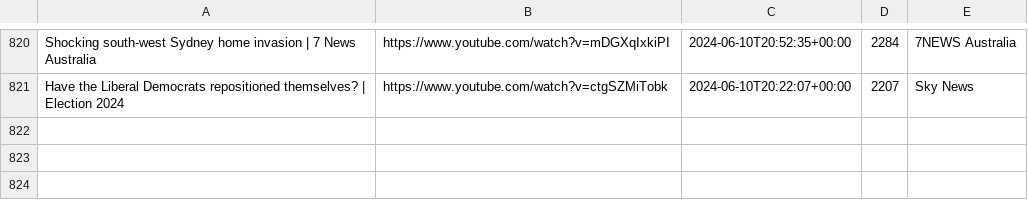
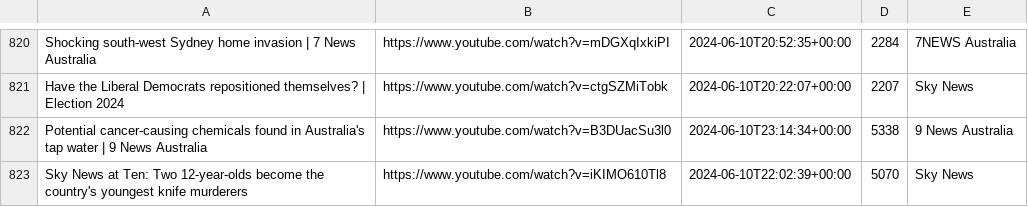
Before and after one commit to alexlaverty/aussienewsvideos, a CSV file: videos.csv, drawn as a sheet; only a part is shown, gaps mark what is left out; the diff names each change by its address in the sheet, - before the commit and + after, or states it on an @@ line.

```diff
--- a/videos.csv
+++ b/videos.csv
+row 822: Potential cancer-causing chemicals found in Australia's tap water | 9 News Australia | https://www.youtube.com/watch?v=B3DUacSu3l0 | 2024-06-10T23:14:34+00:00 | 5338 | 9 News Australia
+row 823: Sky News at Ten: Two 12-year-olds become the country's youngest knife murderers | https://www.youtube.com/watch?v=iKIMO610Tl8 | 2024-06-10T22:02:39+00:00 | 5070 | Sky News
```
